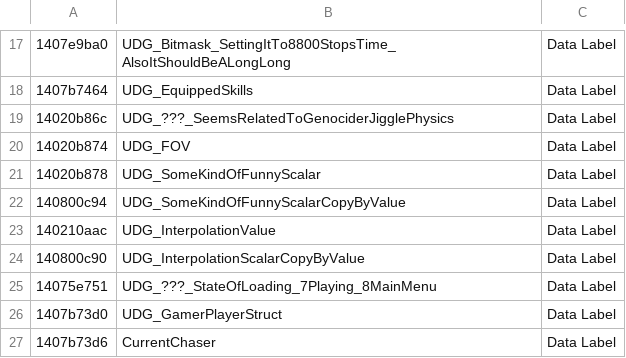
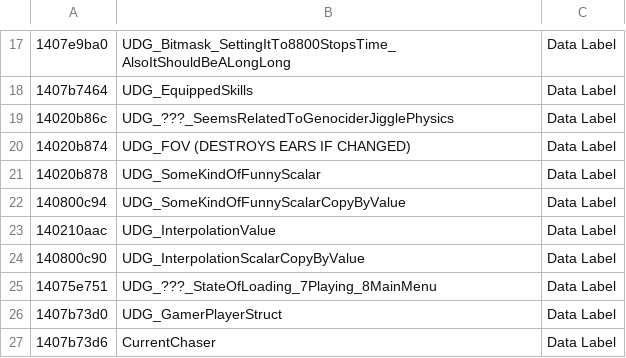
Before and after one commit to Drgabi18/RDB, a CSV file: UDG/UDG_UserDefinedSymbols.csv, drawn as a sheet; only a part is shown, gaps mark what is left out.

Commit message:
Moral obligation

```diff
--- a/UDG/UDG_UserDefinedSymbols.csv
+++ b/UDG/UDG_UserDefinedSymbols.csv
@@ -19,3 +19,3 @@
 "14020b86c","UDG_???_SeemsRelatedToGenociderJigglePhysics","Data Label"
-"14020b874","UDG_FOV","Data Label"
+"14020b874","UDG_FOV (DESTROYS EARS IF CHANGED)","Data Label"
 "14020b878","UDG_SomeKindOfFunnyScalar","Data Label"
```
